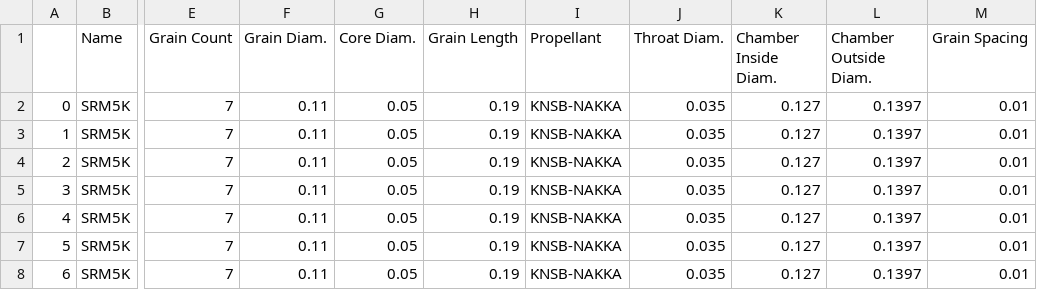
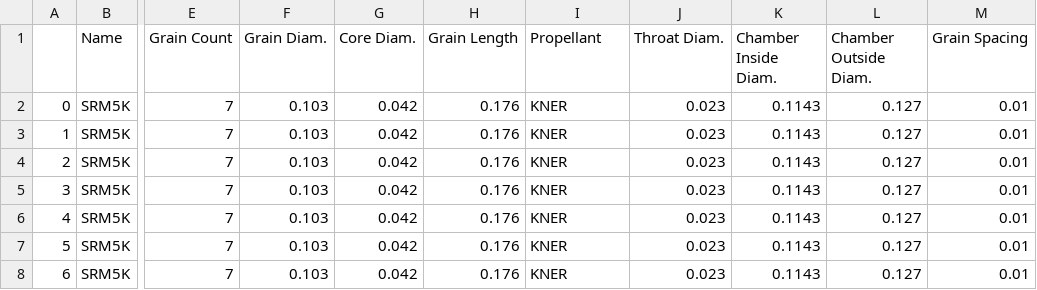
Before and after one commit to felipebogaertsm/machwave, a CSV file: output/SRM5K_input.csv, drawn as a sheet; only a part is shown, gaps mark what is left out; the diff names each change by its address in the sheet, - before the commit and + after, or states it on an @@ line.

```diff
--- a/output/SRM5K_input.csv
+++ b/output/SRM5K_input.csv
-F2:F8 (Grain Diam.): 0.11
+F2:F8 (Grain Diam.): 0.103
-G2:G8 (Core Diam.): 0.05
+G2:G8 (Core Diam.): 0.042
-H2:H8 (Grain Length): 0.19
+H2:H8 (Grain Length): 0.176
-I2:I8 (Propellant): KNSB-NAKKA
+I2:I8 (Propellant): KNER
-J2:J8 (Throat Diam.): 0.035
+J2:J8 (Throat Diam.): 0.023
-K2:K8 (Chamber Inside Diam.): 0.127
+K2:K8 (Chamber Inside Diam.): 0.1143
-L2:L8 (Chamber Outside Diam.): 0.1397
+L2:L8 (Chamber Outside Diam.): 0.127
```
Also changed, not shown: 6 other files.
